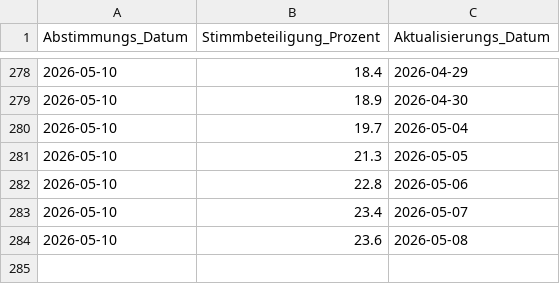
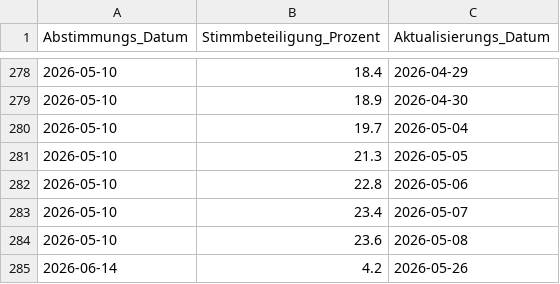
Before and after one commit to opendatazurich/opendatazurich.github.io, a CSV file: automation/stimmbeteiligung/stimmbeteiligung.csv, drawn as a sheet; only a part is shown, gaps mark what is left out.

Commit message:
Update stimmbeteiligung.csv with latest data

```diff
--- a/automation/stimmbeteiligung/stimmbeteiligung.csv
+++ b/automation/stimmbeteiligung/stimmbeteiligung.csv
@@ -284 +284,2 @@ Abstimmungs_Datum,Stimmbeteiligung_Prozent,Aktualisierungs_Datum
 2026-05-10,23.6,2026-05-08
+2026-06-14,4.2,2026-05-26
```
